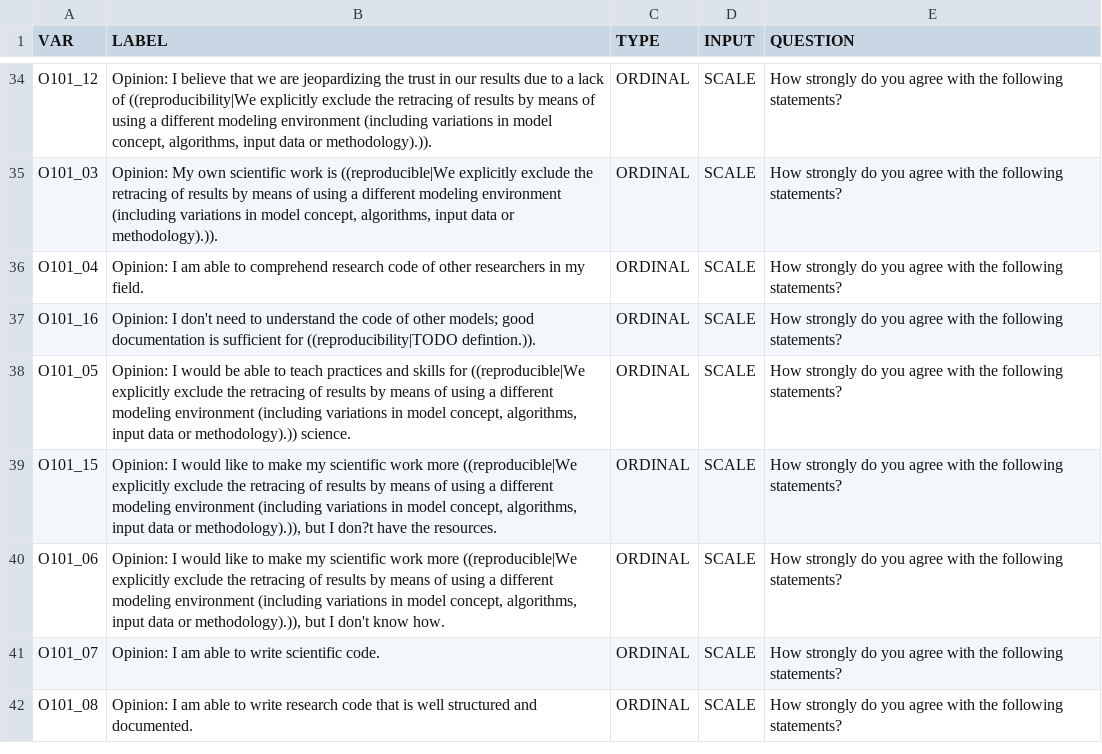
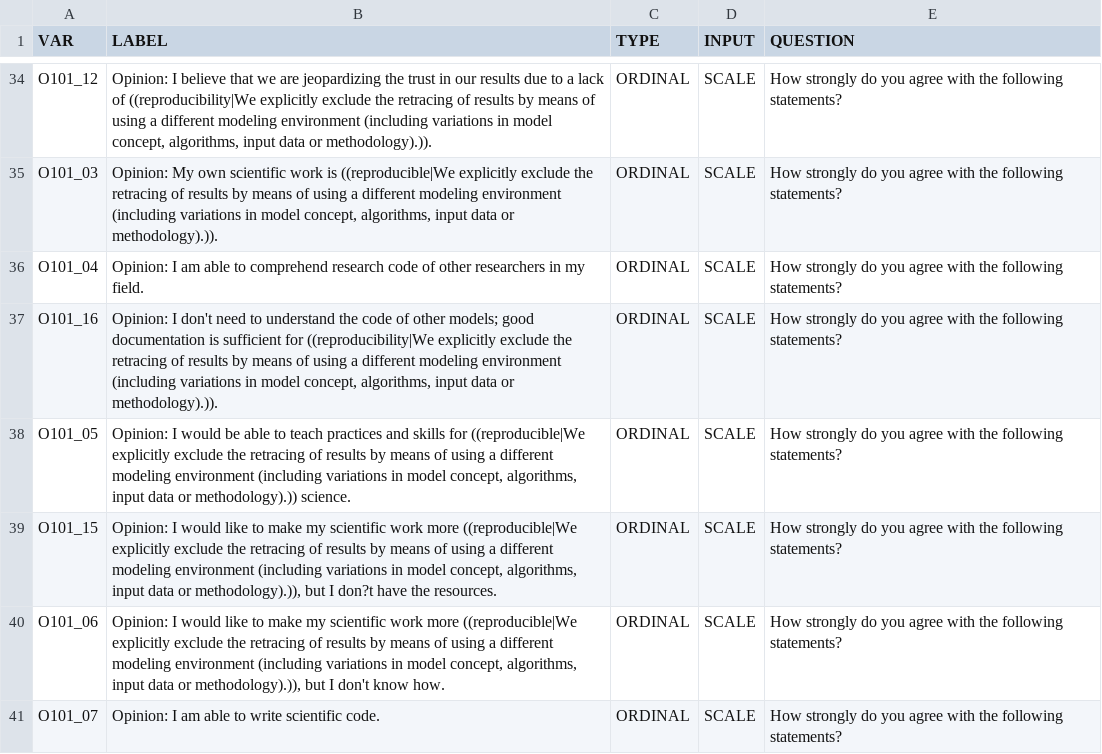
Before and after one commit to rreinecke/reproduce-study, a CSV file: LiveData/variables.csv, drawn as a sheet; only a part is shown, gaps mark what is left out; the shorter side is filled out with more unchanged rows.

Commit message:
updated with most recent data

```diff
--- a/LiveData/variables.csv
+++ b/LiveData/variables.csv
@@ -36,3 +36,3 @@
 "O101_04";"Opinion: I am able to comprehend research code of other researchers in my field.";"ORDINAL";"SCALE";"How strongly do you agree with the following statements?"
-"O101_16";"Opinion: I don't need to understand the code of other models; good documentation is sufficient for ((reproducibility|TODO defintion.)).";"ORDINAL";"SCALE";"How strongly do you agree with the following statements?"
+"O101_16";"Opinion: I don't need to understand the code of other models; good documentation is sufficient for ((reproducibility|We explicitly exclude the retracing of results by means of using a different modeling environment (including variations in model concept, algorithms, input data or methodology).)).";"ORDINAL";"SCALE";"How strongly do you agree with the following statements?"
 "O101_05";"Opinion: I would be able to teach practices and skills for ((reproducible|We explicitly exclude the retracing of results by means of using a different modeling environment (including variations in model concept, algorithms, input data or methodology).)) science.";"ORDINAL";"SCALE";"How strongly do you agree with the following statements?"
```
Also changed, not shown: 4 other files.
